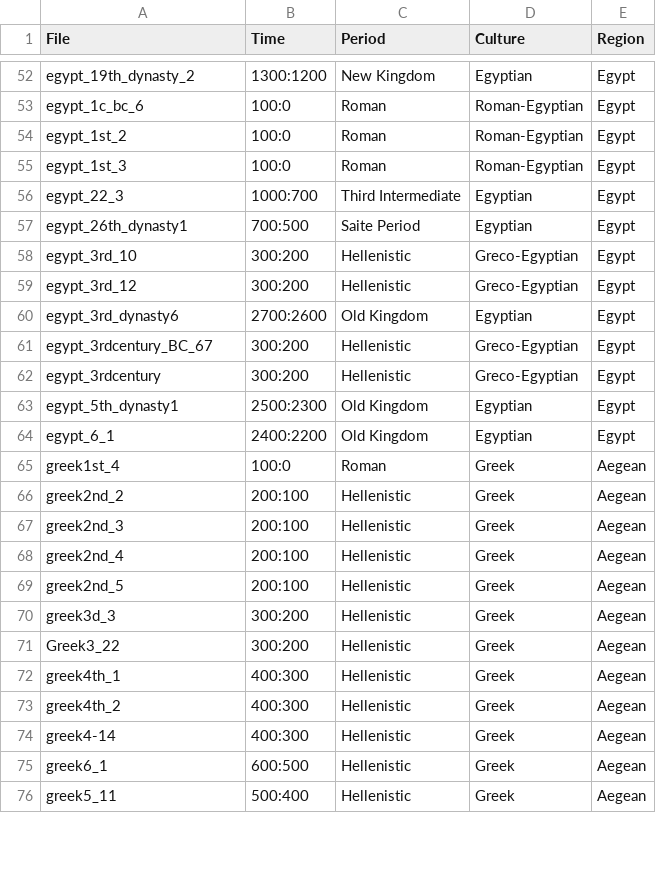
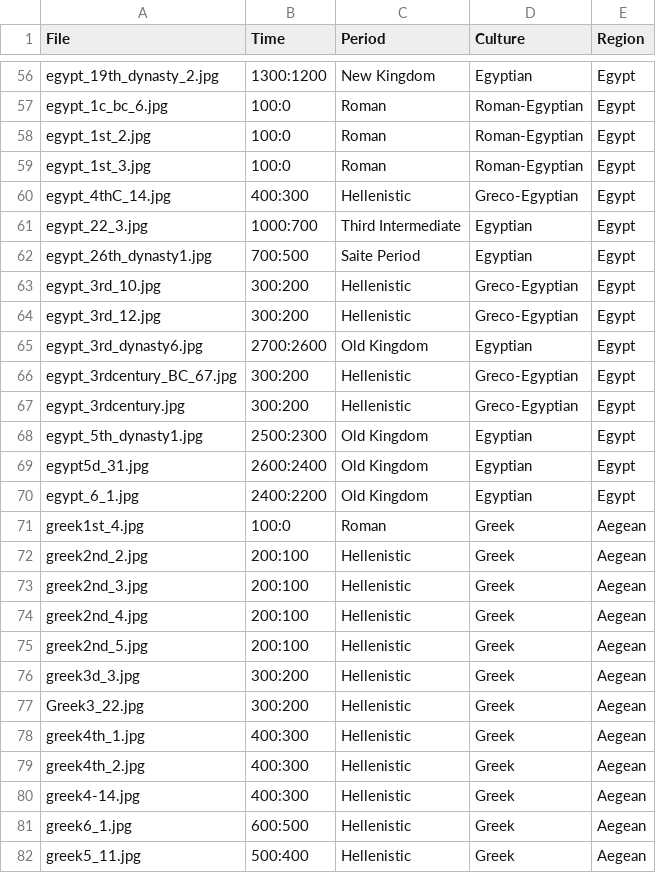
Before and after one commit to maltaweel/ImageComparison, a CSV file: image_data/imageLink.csv, drawn as a sheet; only a part is shown, gaps mark what is left out; addresses are those after the commit; the diff covers the shown part only; the diff names each change by its address in the sheet, - before the commit and + after, or states it on an @@ line.

```diff
--- a/image_data/imageLink.csv
+++ b/image_data/imageLink.csv
-A56 (File): egypt_19th_dynasty_2
+A56 (File): egypt_19th_dynasty_2.jpg
-A57 (File): egypt_1c_bc_6
+A57 (File): egypt_1c_bc_6.jpg
-A58 (File): egypt_1st_2
+A58 (File): egypt_1st_2.jpg
-A59 (File): egypt_1st_3
+A59 (File): egypt_1st_3.jpg
+row 60: egypt_4thC_14.jpg | 400:300 | Hellenistic | Greco-Egyptian | Egypt
-A61 (File): egypt_22_3
+A61 (File): egypt_22_3.jpg
-A62 (File): egypt_26th_dynasty1
+A62 (File): egypt_26th_dynasty1.jpg
-A63 (File): egypt_3rd_10
+A63 (File): egypt_3rd_10.jpg
-A64 (File): egypt_3rd_12
+A64 (File): egypt_3rd_12.jpg
-A65 (File): egypt_3rd_dynasty6
+A65 (File): egypt_3rd_dynasty6.jpg
-A66 (File): egypt_3rdcentury_BC_67
+A66 (File): egypt_3rdcentury_BC_67.jpg
-A67 (File): egypt_3rdcentury
+A67 (File): egypt_3rdcentury.jpg
-A68 (File): egypt_5th_dynasty1
+A68 (File): egypt_5th_dynasty1.jpg
+row 69: egypt5d_31.jpg | 2600:2400 | Old Kingdom | Egyptian | Egypt
-A70 (File): egypt_6_1
+A70 (File): egypt_6_1.jpg
-A71 (File): greek1st_4
+A71 (File): greek1st_4.jpg
-A72 (File): greek2nd_2
+A72 (File): greek2nd_2.jpg
-A73 (File): greek2nd_3
+A73 (File): greek2nd_3.jpg
-A74 (File): greek2nd_4
+A74 (File): greek2nd_4.jpg
-A75 (File): greek2nd_5
+A75 (File): greek2nd_5.jpg
-A76 (File): greek3d_3
+A76 (File): greek3d_3.jpg
-A77 (File): Greek3_22
+A77 (File): Greek3_22.jpg
-A78 (File): greek4th_1
+A78 (File): greek4th_1.jpg
-A79 (File): greek4th_2
+A79 (File): greek4th_2.jpg
-A80 (File): greek4-14
+A80 (File): greek4-14.jpg
-A81 (File): greek6_1
+A81 (File): greek6_1.jpg
-A82 (File): greek5_11
+A82 (File): greek5_11.jpg
```
Also changed, not shown: 4 added rows and 78 edited cells elsewhere in this file, 7 other files.
